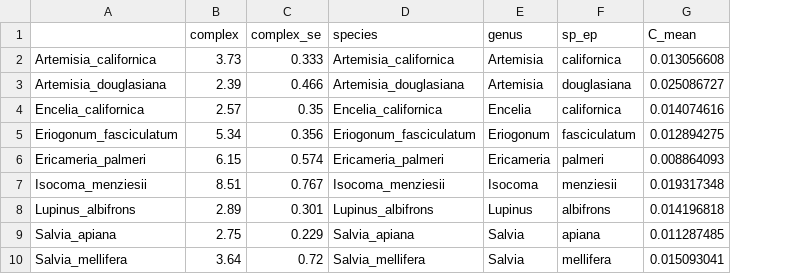
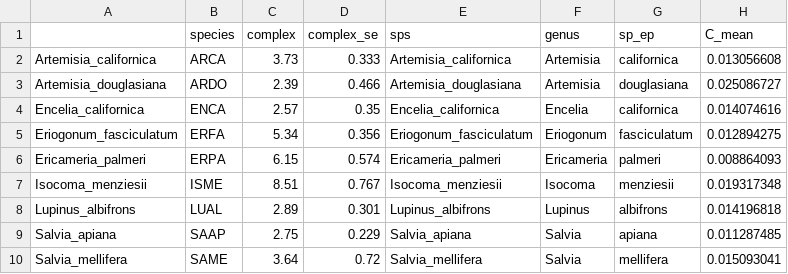
Before and after one commit to cnell-usgs/css-bird-exclusion, a CSV file: data/2018/css_trait_means.csv, drawn as a sheet; only a part is shown; addresses are those after the commit; the diff names each change by its address in the sheet, - before the commit and + after, or states it on an @@ line.

```diff
--- a/data/2018/css_trait_means.csv
+++ b/data/2018/css_trait_means.csv
+column B (species), rows 2-10: ARCA | ARDO | ENCA | ERFA | ERPA | ISME | LUAL | SAAP | SAME
-E1: species
+E1: sps
```
Also changed, not shown: 7 other files.
